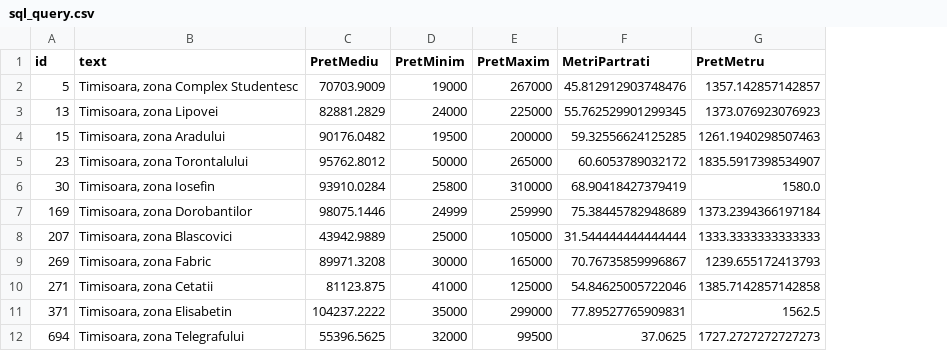
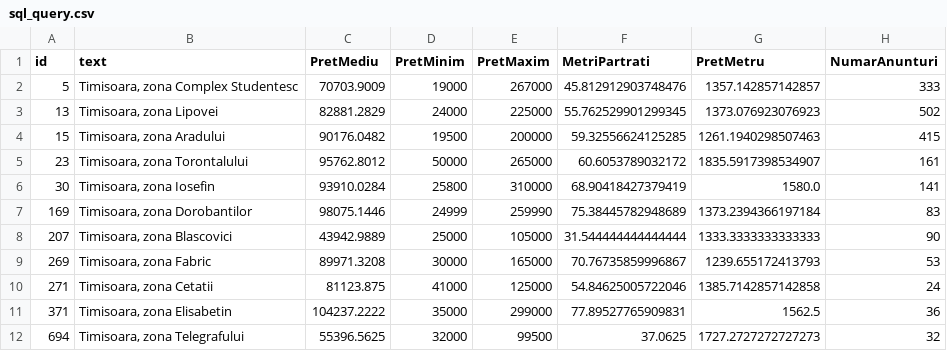
Before and after one commit to AS1812/CunoscImobiliareAPP, a CSV file: sql_query.csv, drawn as a sheet; the diff names each change by its address in the sheet, - before the commit and + after, or states it on an @@ line.

```diff
--- a/sql_query.csv
+++ b/sql_query.csv
+column H (NumarAnunturi), rows 2-12: 333 | 502 | 415 | 161 | 141 | 83 | 90 | 53 | 24 | 36 | 32
```
Also changed, not shown: 4 other files.
